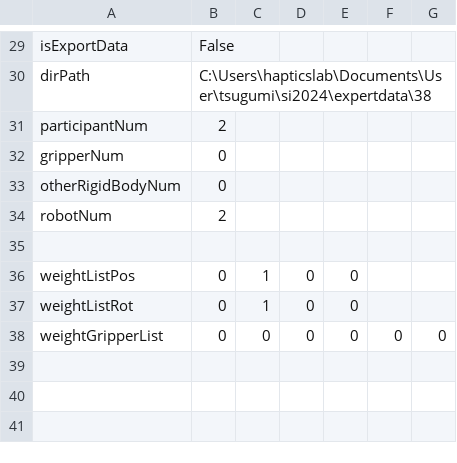
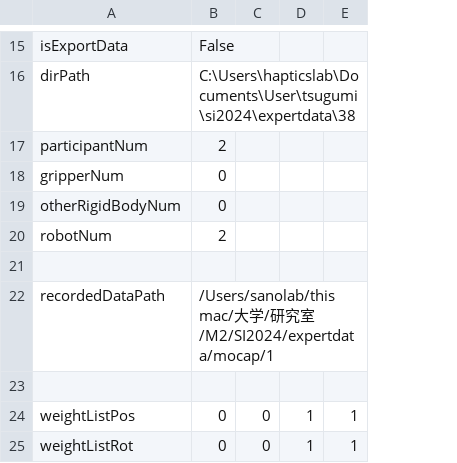
Before and after one commit to clz13087/skill-transfer, a CSV file: config/settings.csv, drawn as a sheet; only a part is shown, gaps mark what is left out; removed rows and columns are numbered as before the commit, all else as after; the diff covers the shown part only; the diff names each change by its address in the sheet, - before the commit and + after, or states it on an @@ line.

Commit message:
start recorded data

```diff
--- a/config/settings.csv
+++ b/config/settings.csv
-column E, rows 36-37: 0 | 0
-column F, empty
-column G, empty
+column E, rows 24-25: 1 | 1
+row 22: recordedDataPath | /Users/sanolab/this mac/大学/研究室/M2/SI2024/expertdata/mocap/1
+row 23: (empty)
-C24:C25: 1
+C24:C25: 0
-D24:D25: 0
+D24:D25: 1
-row 38: weightGripperList | 0 | 0 | 0 | 0 | 0 | 0
```
Also changed, not shown: 14 removed rows elsewhere in this file, 1 other file.
